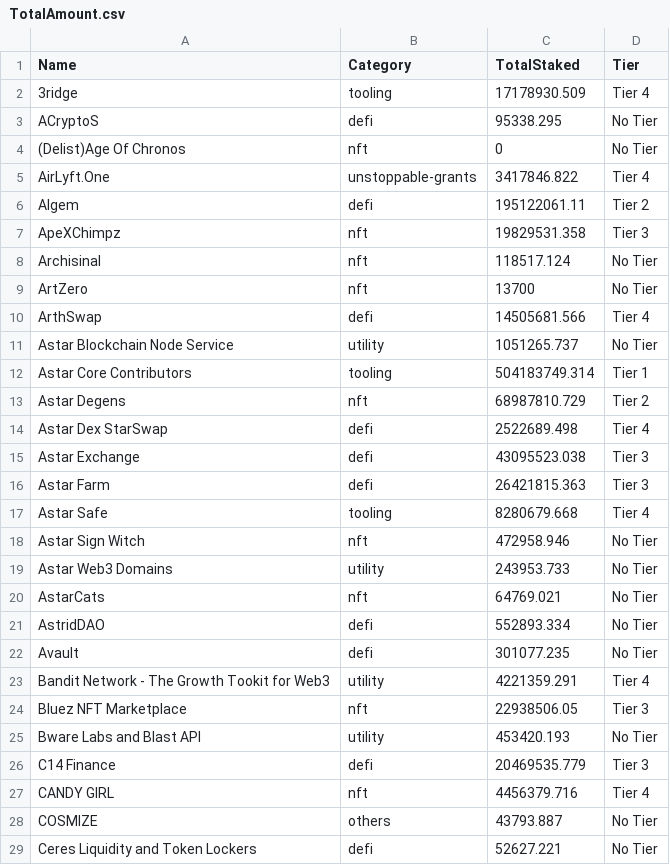
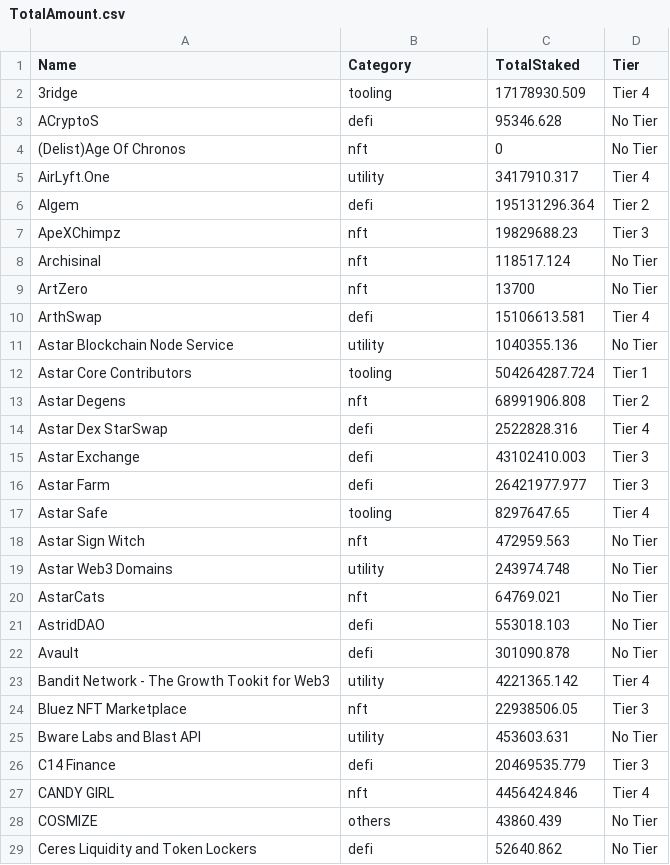
Before and after one commit to tksarah/bc, a CSV file: docs/rank/TotalAmount.csv, drawn as a sheet; only a part is shown; the diff covers the shown part only.

```diff
--- a/docs/rank/TotalAmount.csv
+++ b/docs/rank/TotalAmount.csv
@@ -2,28 +2,28 @@ Name,Category,TotalStaked,Tier
 3ridge,tooling,17178930.509,Tier 4
-ACryptoS,defi,95338.295,No Tier
+ACryptoS,defi,95346.628,No Tier
 (Delist)Age Of Chronos,nft,0,No Tier
-AirLyft.One,unstoppable-grants,3417846.822,Tier 4
-Algem,defi,195122061.11,Tier 2
-ApeXChimpz,nft,19829531.358,Tier 3
+AirLyft.One,utility,3417910.317,Tier 4
+Algem,defi,195131296.364,Tier 2
+ApeXChimpz,nft,19829688.23,Tier 3
 Archisinal,nft,118517.124,No Tier
 ArtZero,nft,13700,No Tier
-ArthSwap,defi,14505681.566,Tier 4
-Astar Blockchain Node Service,utility,1051265.737,No Tier
-Astar Core Contributors,tooling,504183749.314,Tier 1
-Astar Degens,nft,68987810.729,Tier 2
-Astar Dex StarSwap,defi,2522689.498,Tier 4
-Astar Exchange,defi,43095523.038,Tier 3
-Astar Farm,defi,26421815.363,Tier 3
-Astar Safe,tooling,8280679.668,Tier 4
-Astar Sign Witch,nft,472958.946,No Tier
-Astar Web3 Domains,utility,243953.733,No Tier
+ArthSwap,defi,15106613.581,Tier 4
+Astar Blockchain Node Service,utility,1040355.136,No Tier
+Astar Core Contributors,tooling,504264287.724,Tier 1
+Astar Degens,nft,68991906.808,Tier 2
+Astar Dex StarSwap,defi,2522828.316,Tier 4
+Astar Exchange,defi,43102410.003,Tier 3
+Astar Farm,defi,26421977.977,Tier 3
+Astar Safe,tooling,8297647.65,Tier 4
+Astar Sign Witch,nft,472959.563,No Tier
+Astar Web3 Domains,utility,243974.748,No Tier
 AstarCats,nft,64769.021,No Tier
-AstridDAO,defi,552893.334,No Tier
-Avault,defi,301077.235,No Tier
-Bandit Network - The Growth Tookit for Web3,utility,4221359.291,Tier 4
+AstridDAO,defi,553018.103,No Tier
+Avault,defi,301090.878,No Tier
+Bandit Network - The Growth Tookit for Web3,utility,4221365.142,Tier 4
 Bluez NFT Marketplace,nft,22938506.05,Tier 3
-Bware Labs and Blast API,utility,453420.193,No Tier
+Bware Labs and Blast API,utility,453603.631,No Tier
 C14 Finance,defi,20469535.779,Tier 3
-CANDY GIRL,nft,4456379.716,Tier 4
-COSMIZE,others,43793.887,No Tier
-Ceres Liquidity and Token Lockers,defi,52627.221,No Tier
+CANDY GIRL,nft,4456424.846,Tier 4
+COSMIZE,others,43860.439,No Tier
+Ceres Liquidity and Token Lockers,defi,52640.862,No Tier
```
Also changed, not shown: 41 edited cells elsewhere in this file, 3 other files.
